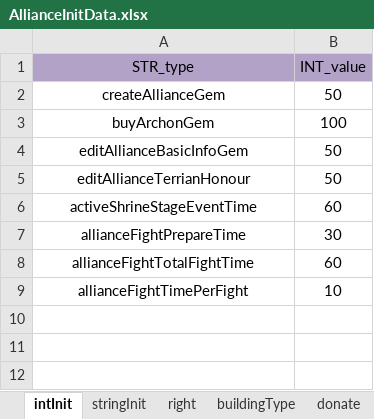
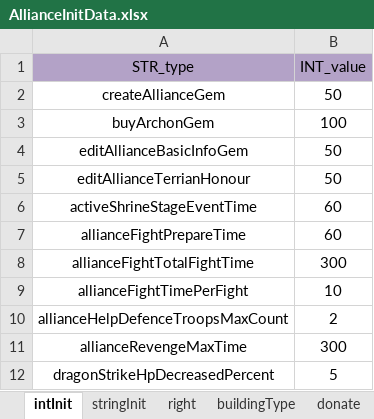
Before and after one commit to ModunZhang/kod_docs, an Excel workbook: datas/shared/AllianceInitData.xlsx, sheet intInit, drawn as a sheet; values as stored, in another font and other column widths than the file's, no borders; the diff names each change by its address in the sheet, - before the commit and + after, or states it on an @@ line.

```diff
--- a/datas/shared/AllianceInitData.xlsx (sheet intInit)
+++ b/datas/shared/AllianceInitData.xlsx (sheet intInit)
-B7 (INT_value): 30
+B7 (INT_value): 60
-B8 (INT_value): 60
+B8 (INT_value): 300
+row 10: allianceHelpDefenceTroopsMaxCount | 2
+row 11: allianceRevengeMaxTime | 300
+row 12: dragonStrikeHpDecreasedPercent | 5
```
Also changed, not shown: sheet right, datas/shared/BuildingFunction.xlsx, datas/shared/DragonEyrie.xlsx, 1 other file.
